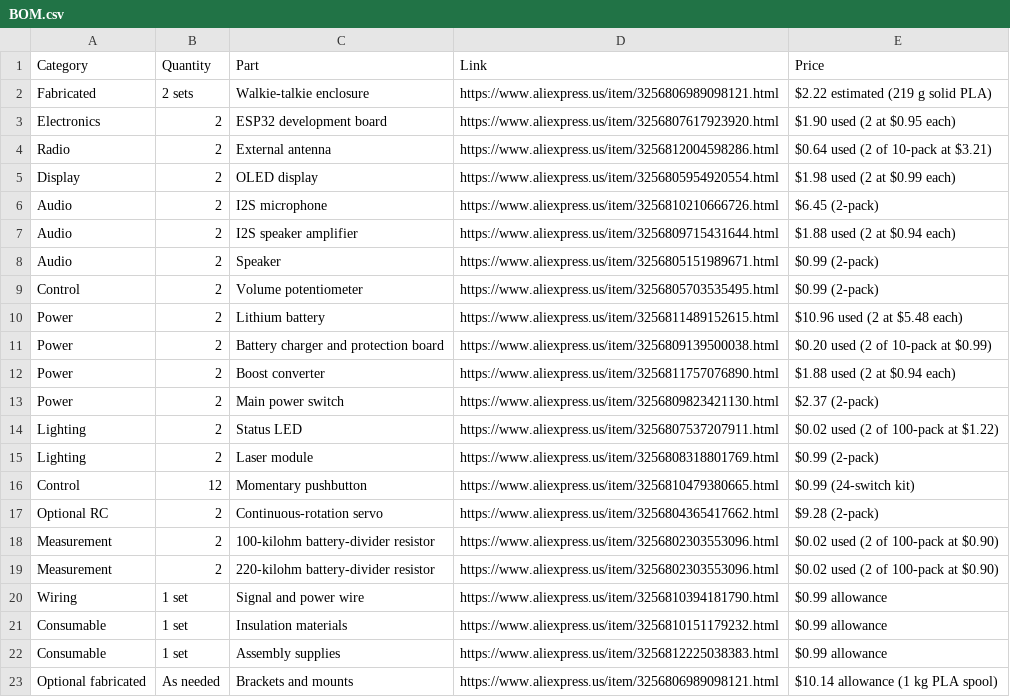
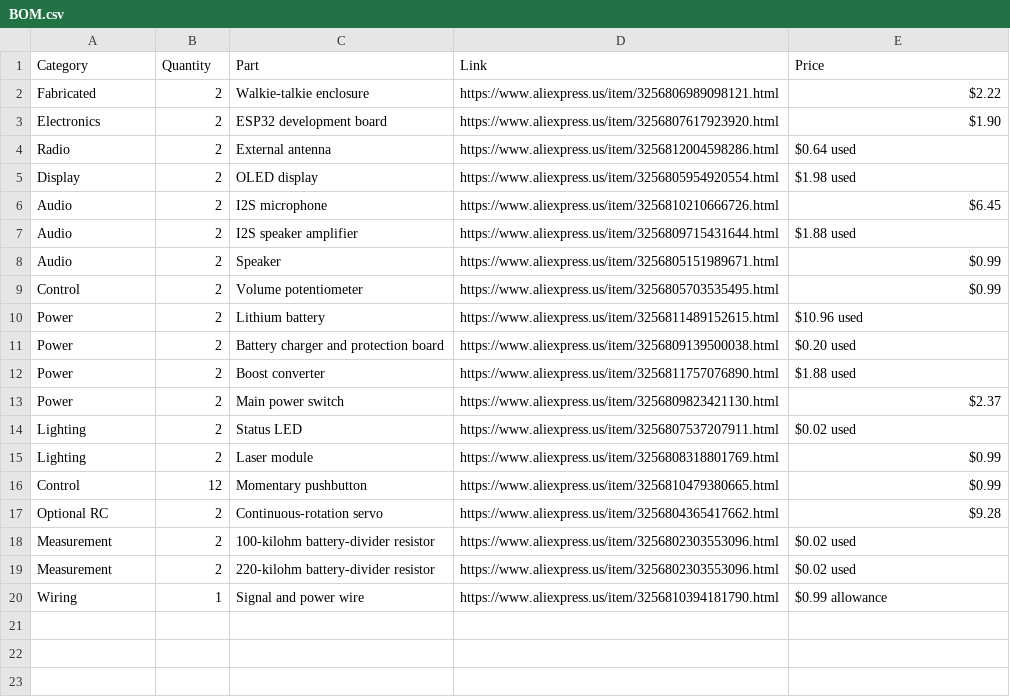
Before and after one commit to houseofthe051010/ESP32-ESPNOW-Walkie-Talkie, a CSV file: BOM.csv, drawn as a sheet.

Commit message:
bom

```diff
--- a/BOM.csv
+++ b/BOM.csv
@@ -1,23 +1,20 @@
 Category,Quantity,Part,Link,Price
-Fabricated,2 sets,Walkie-talkie enclosure,https://www.aliexpress.us/item/3256806989098121.html,$2.22 estimated (219 g solid PLA)
-Electronics,2,ESP32 development board,https://www.aliexpress.us/item/3256807617923920.html,$1.90 used (2 at $0.95 each)
-Radio,2,External antenna,https://www.aliexpress.us/item/3256812004598286.html,$0.64 used (2 of 10-pack at $3.21)
-Display,2,OLED display,https://www.aliexpress.us/item/3256805954920554.html,$1.98 used (2 at $0.99 each)
-Audio,2,I2S microphone,https://www.aliexpress.us/item/3256810210666726.html,$6.45 (2-pack)
-Audio,2,I2S speaker amplifier,https://www.aliexpress.us/item/3256809715431644.html,$1.88 used (2 at $0.94 each)
-Audio,2,Speaker,https://www.aliexpress.us/item/3256805151989671.html,$0.99 (2-pack)
-Control,2,Volume potentiometer,https://www.aliexpress.us/item/3256805703535495.html,$0.99 (2-pack)
-Power,2,Lithium battery,https://www.aliexpress.us/item/3256811489152615.html,$10.96 used (2 at $5.48 each)
-Power,2,Battery charger and protection board,https://www.aliexpress.us/item/3256809139500038.html,$0.20 used (2 of 10-pack at $0.99)
-Power,2,Boost converter,https://www.aliexpress.us/item/3256811757076890.html,$1.88 used (2 at $0.94 each)
-Power,2,Main power switch,https://www.aliexpress.us/item/3256809823421130.html,$2.37 (2-pack)
-Lighting,2,Status LED,https://www.aliexpress.us/item/3256807537207911.html,$0.02 used (2 of 100-pack at $1.22)
-Lighting,2,Laser module,https://www.aliexpress.us/item/3256808318801769.html,$0.99 (2-pack)
-Control,12,Momentary pushbutton,https://www.aliexpress.us/item/3256810479380665.html,$0.99 (24-switch kit)
-Optional RC,2,Continuous-rotation servo,https://www.aliexpress.us/item/3256804365417662.html,$9.28 (2-pack)
-Measurement,2,100-kilohm battery-divider resistor,https://www.aliexpress.us/item/3256802303553096.html,$0.02 used (2 of 100-pack at $0.90)
-Measurement,2,220-kilohm battery-divider resistor,https://www.aliexpress.us/item/3256802303553096.html,$0.02 used (2 of 100-pack at $0.90)
-Wiring,1 set,Signal and power wire,https://www.aliexpress.us/item/3256810394181790.html,$0.99 allowance
-Consumable,1 set,Insulation materials,https://www.aliexpress.us/item/3256810151179232.html,$0.99 allowance
-Consumable,1 set,Assembly supplies,https://www.aliexpress.us/item/3256812225038383.html,$0.99 allowance
-Optional fabricated,As needed,Brackets and mounts,https://www.aliexpress.us/item/3256806989098121.html,$10.14 allowance (1 kg PLA spool)
+Fabricated,2 ,Walkie-talkie enclosure,https://www.aliexpress.us/item/3256806989098121.html,$2.22
+Electronics,2,ESP32 development board,https://www.aliexpress.us/item/3256807617923920.html,$1.90
+Radio,2,External antenna,https://www.aliexpress.us/item/3256812004598286.html,$0.64 used
+Display,2,OLED display,https://www.aliexpress.us/item/3256805954920554.html,$1.98 used
+Audio,2,I2S microphone,https://www.aliexpress.us/item/3256810210666726.html,$6.45
+Audio,2,I2S speaker amplifier,https://www.aliexpress.us/item/3256809715431644.html,$1.88 used
+Audio,2,Speaker,https://www.aliexpress.us/item/3256805151989671.html,$0.99
+Control,2,Volume potentiometer,https://www.aliexpress.us/item/3256805703535495.html,$0.99
+Power,2,Lithium battery,https://www.aliexpress.us/item/3256811489152615.html,$10.96 used
+Power,2,Battery charger and protection board,https://www.aliexpress.us/item/3256809139500038.html,$0.20 used
+Power,2,Boost converter,https://www.aliexpress.us/item/3256811757076890.html,$1.88 used
+Power,2,Main power switch,https://www.aliexpress.us/item/3256809823421130.html,$2.37
+Lighting,2,Status LED,https://www.aliexpress.us/item/3256807537207911.html,$0.02 used
+Lighting,2,Laser module,https://www.aliexpress.us/item/3256808318801769.html,$0.99
+Control,12,Momentary pushbutton,https://www.aliexpress.us/item/3256810479380665.html,$0.99
+Optional RC,2,Continuous-rotation servo,https://www.aliexpress.us/item/3256804365417662.html,$9.28
+Measurement,2,100-kilohm battery-divider resistor,https://www.aliexpress.us/item/3256802303553096.html,$0.02 used
+Measurement,2,220-kilohm battery-divider resistor,https://www.aliexpress.us/item/3256802303553096.html,$0.02 used
+Wiring,1 ,Signal and power wire,https://www.aliexpress.us/item/3256810394181790.html,$0.99 allowance
```
